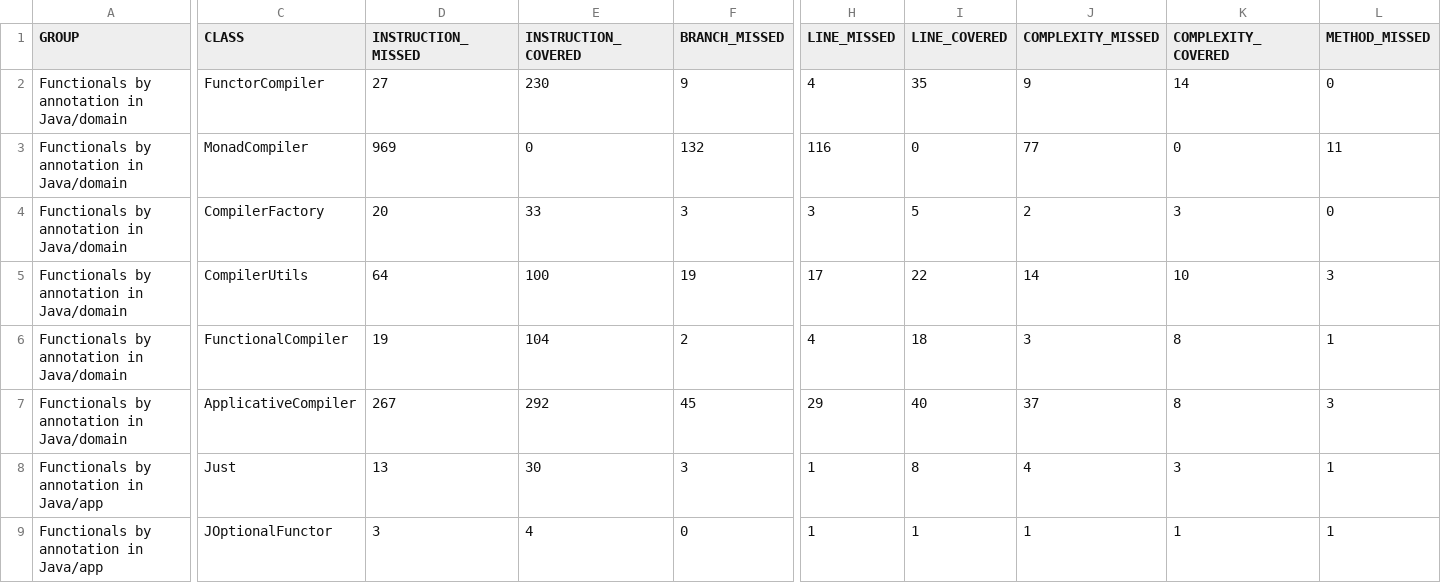
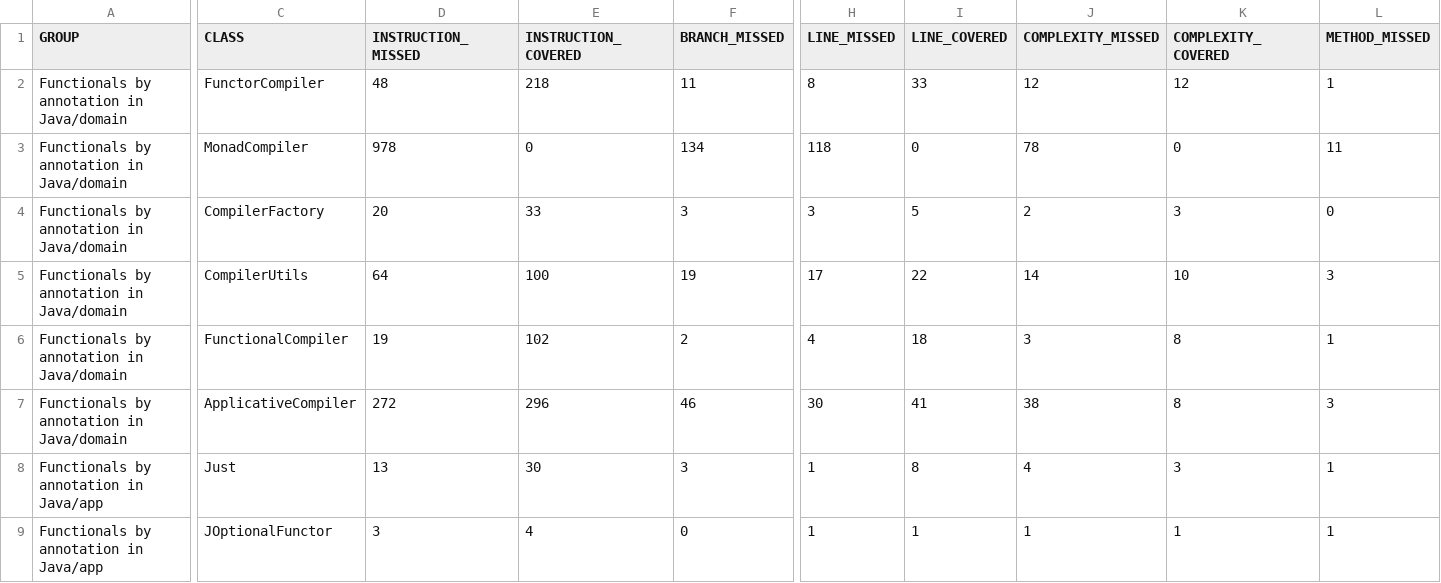
Before and after one commit to dan323/functional-by-annotations, a CSV file: jacoco-aggregate/jacoco.csv, drawn as a sheet; only a part is shown, gaps mark what is left out; the diff covers the shown part only; the diff names each change by its address in the sheet, - before the commit and + after, or states it on an @@ line.

```diff
--- a/jacoco-aggregate/jacoco.csv
+++ b/jacoco-aggregate/jacoco.csv
-D2 (INSTRUCTION_MISSED): 27
+D2 (INSTRUCTION_MISSED): 48
-E2 (INSTRUCTION_COVERED): 230
+E2 (INSTRUCTION_COVERED): 218
-F2 (BRANCH_MISSED): 9
+F2 (BRANCH_MISSED): 11
-H2 (LINE_MISSED): 4
+H2 (LINE_MISSED): 8
-I2 (LINE_COVERED): 35
+I2 (LINE_COVERED): 33
-J2 (COMPLEXITY_MISSED): 9
+J2 (COMPLEXITY_MISSED): 12
-K2 (COMPLEXITY_COVERED): 14
+K2 (COMPLEXITY_COVERED): 12
-L2 (METHOD_MISSED): 0
+L2 (METHOD_MISSED): 1
-D3 (INSTRUCTION_MISSED): 969
+D3 (INSTRUCTION_MISSED): 978
-F3 (BRANCH_MISSED): 132
+F3 (BRANCH_MISSED): 134
-H3 (LINE_MISSED): 116
+H3 (LINE_MISSED): 118
-J3 (COMPLEXITY_MISSED): 77
+J3 (COMPLEXITY_MISSED): 78
-E6 (INSTRUCTION_COVERED): 104
+E6 (INSTRUCTION_COVERED): 102
-D7 (INSTRUCTION_MISSED): 267
+D7 (INSTRUCTION_MISSED): 272
-E7 (INSTRUCTION_COVERED): 292
+E7 (INSTRUCTION_COVERED): 296
-F7 (BRANCH_MISSED): 45
+F7 (BRANCH_MISSED): 46
-H7 (LINE_MISSED): 29
+H7 (LINE_MISSED): 30
-I7 (LINE_COVERED): 40
+I7 (LINE_COVERED): 41
-J7 (COMPLEXITY_MISSED): 37
+J7 (COMPLEXITY_MISSED): 38
```
Also changed, not shown: 2 edited cells elsewhere in this file, 16 other files.
